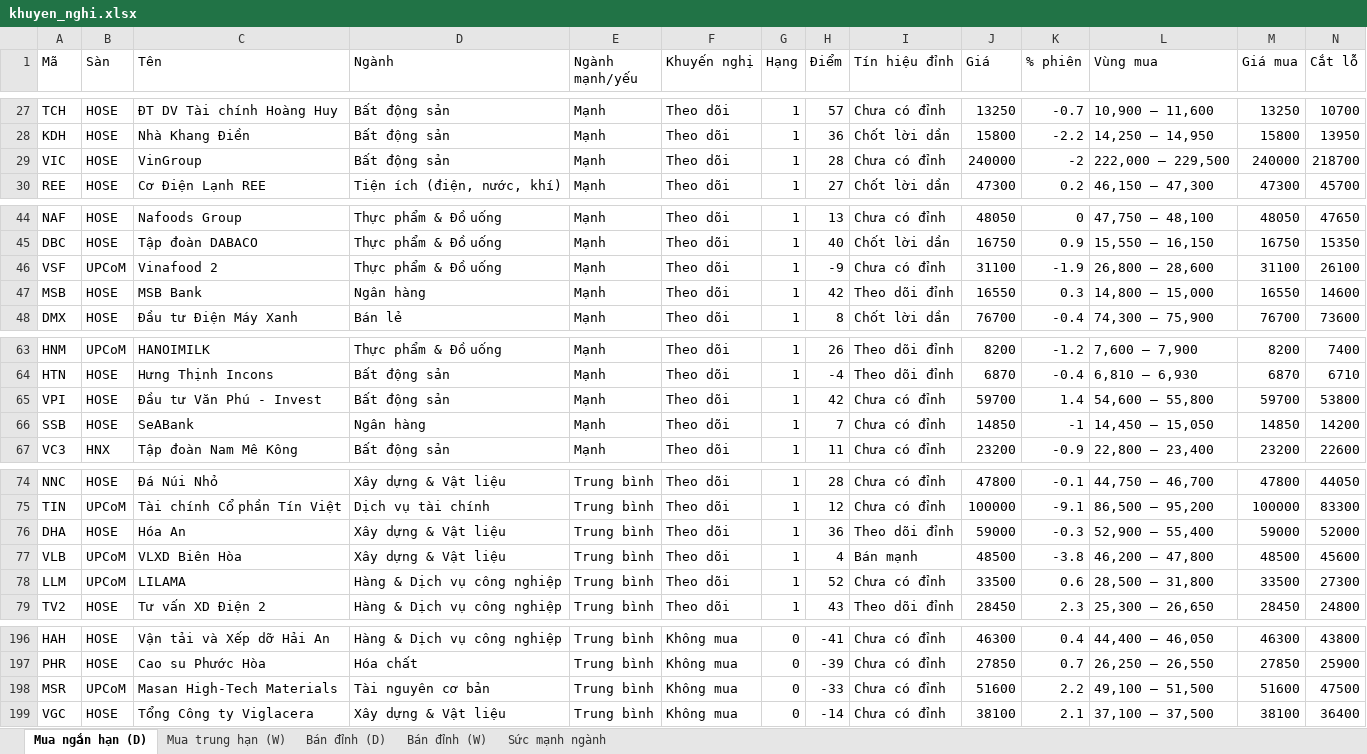
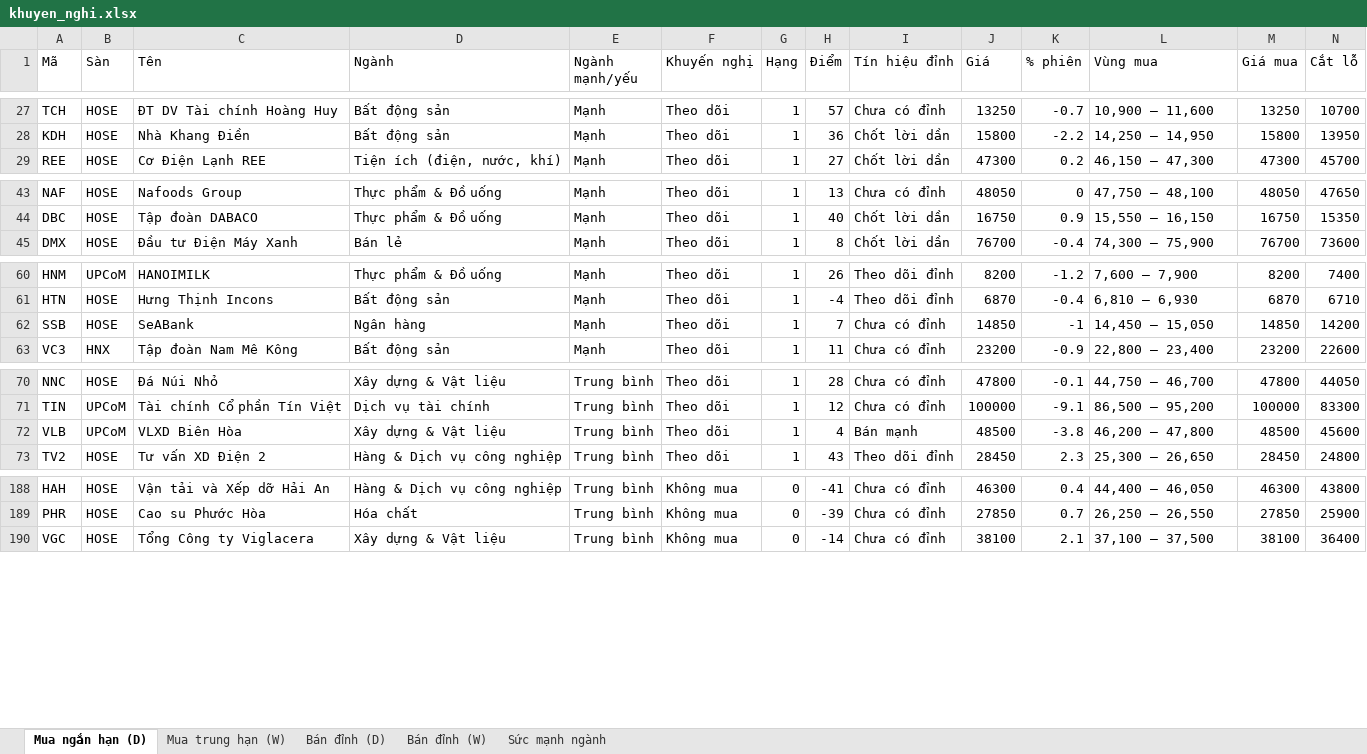
Before and after one commit to AIVIETNAM-AIO-Hoanganhpv/stockpredict, an Excel workbook: co_phieu/bao_cao/khuyen_nghi.xlsx, sheet Mua ngắn hạn (D), drawn as a sheet; only a part is shown, gaps mark what is left out; values as stored, in another font and other column widths than the file's, no borders; rows hold the shown columns only; the diff covers the shown part only; the diff names each change by its address in the sheet, - before the commit and + after, or states it on an @@ line.

```diff
--- a/co_phieu/bao_cao/khuyen_nghi.xlsx (sheet Mua ngắn hạn (D))
+++ b/co_phieu/bao_cao/khuyen_nghi.xlsx (sheet Mua ngắn hạn (D))
-row 29: VIC | HOSE | VinGroup | Bất động sản | Mạnh | Theo dõi | 1 | 28 | Chưa có đỉnh | 240000 | -2 | 222,000 – 229,500 | 240000 | 218700
-row 46: VSF | UPCoM | Vinafood 2 | Thực phẩm & Đồ uống | Mạnh | Theo dõi | 1 | -9 | Chưa có đỉnh | 31100 | -1.9 | 26,800 – 28,600 | 31100 | 26100
-row 47: MSB | HOSE | MSB Bank | Ngân hàng | Mạnh | Theo dõi | 1 | 42 | Theo dõi đỉnh | 16550 | 0.3 | 14,800 – 15,000 | 16550 | 14600
-row 65: VPI | HOSE | Đầu tư Văn Phú - Invest | Bất động sản | Mạnh | Theo dõi | 1 | 42 | Chưa có đỉnh | 59700 | 1.4 | 54,600 – 55,800 | 59700 | 53800
-row 76: DHA | HOSE | Hóa An | Xây dựng & Vật liệu | Trung bình | Theo dõi | 1 | 36 | Theo dõi đỉnh | 59000 | -0.3 | 52,900 – 55,400 | 59000 | 52000
-row 78: LLM | UPCoM | LILAMA | Hàng & Dịch vụ công nghiệp | Trung bình | Theo dõi | 1 | 52 | Chưa có đỉnh | 33500 | 0.6 | 28,500 – 31,800 | 33500 | 27300
-row 198: MSR | UPCoM | Masan High-Tech Materials | Tài nguyên cơ bản | Trung bình | Không mua | 0 | -33 | Chưa có đỉnh | 51600 | 2.2 | 49,100 – 51,500 | 51600 | 47500
```
Also changed, not shown: 3 removed rows and 1 edited cell elsewhere in this sheet, sheet Mua trung hạn (W), sheet Bán đỉnh (W), sheet Sức mạnh ngành, sheet Bán đỉnh (D), co_phieu/bao_cao/tom_tat.xlsx, 16 other files.
